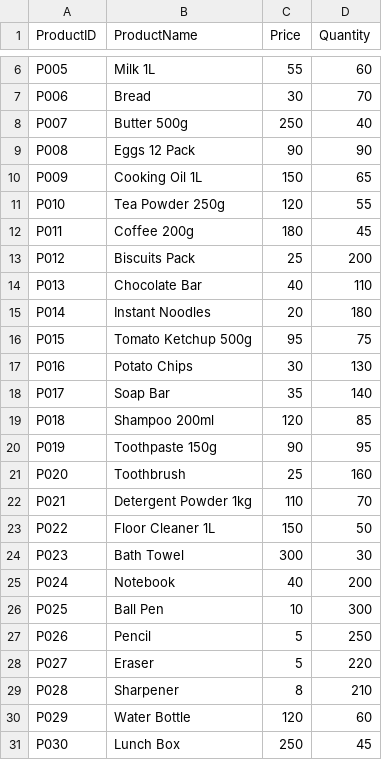
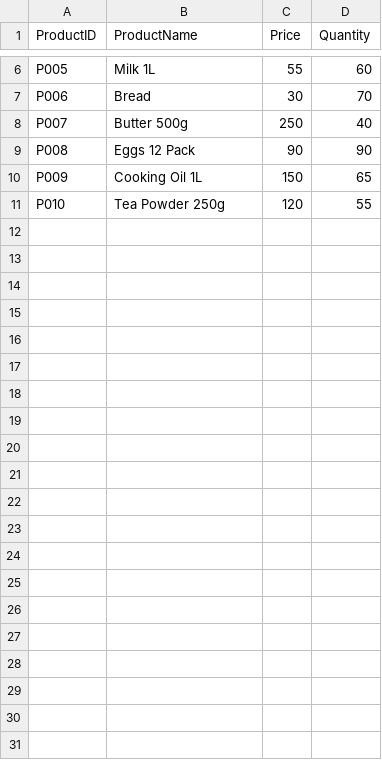
Before and after one commit to BrihanSahoo/SW_Lab_Assignment_4, a CSV file: A2_07_4_1_55.csv, drawn as a sheet; only a part is shown, gaps mark what is left out; the diff names each change by its address in the sheet, - before the commit and + after, or states it on an @@ line.

Commit message:
Update A2_07_4_1_55.csv

```diff
--- a/A2_07_4_1_55.csv
+++ b/A2_07_4_1_55.csv
-row 12: P011 | Coffee 200g | 180 | 45
-row 13: P012 | Biscuits Pack | 25 | 200
-row 14: P013 | Chocolate Bar | 40 | 110
-row 15: P014 | Instant Noodles | 20 | 180
-row 16: P015 | Tomato Ketchup 500g | 95 | 75
-row 17: P016 | Potato Chips | 30 | 130
-row 18: P017 | Soap Bar | 35 | 140
-row 19: P018 | Shampoo 200ml | 120 | 85
-row 20: P019 | Toothpaste 150g | 90 | 95
-row 21: P020 | Toothbrush | 25 | 160
-row 22: P021 | Detergent Powder 1kg | 110 | 70
-row 23: P022 | Floor Cleaner 1L | 150 | 50
-row 24: P023 | Bath Towel | 300 | 30
-row 25: P024 | Notebook | 40 | 200
-row 26: P025 | Ball Pen | 10 | 300
-row 27: P026 | Pencil | 5 | 250
-row 28: P027 | Eraser | 5 | 220
-row 29: P028 | Sharpener | 8 | 210
-row 30: P029 | Water Bottle | 120 | 60
-row 31: P030 | Lunch Box | 250 | 45
```
